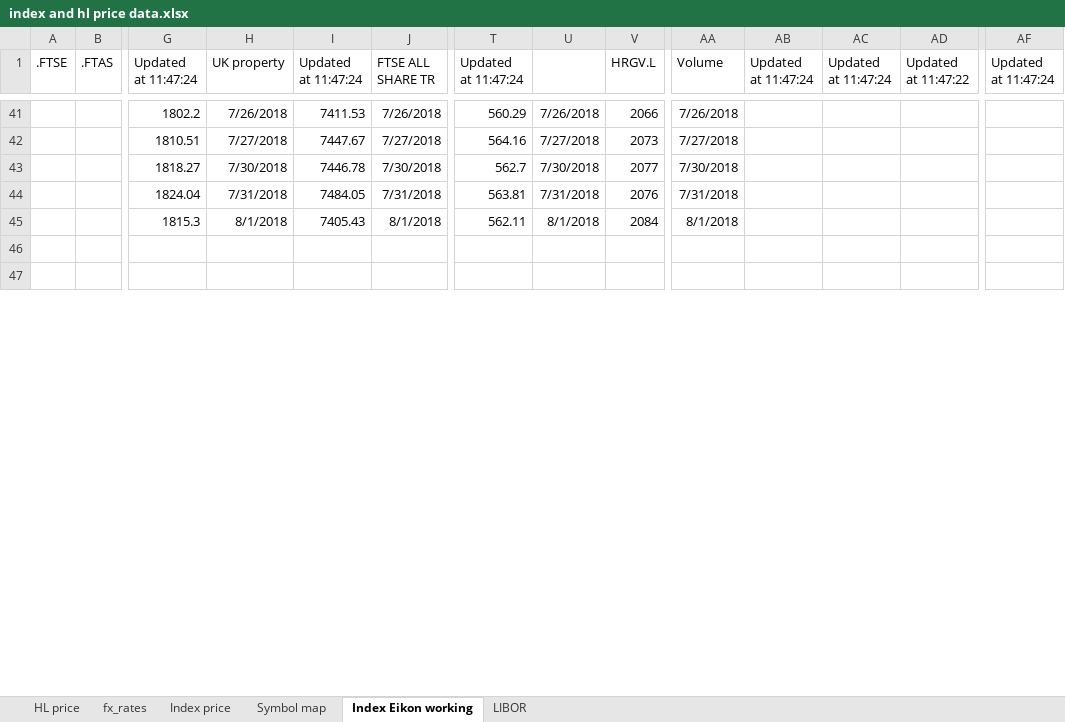
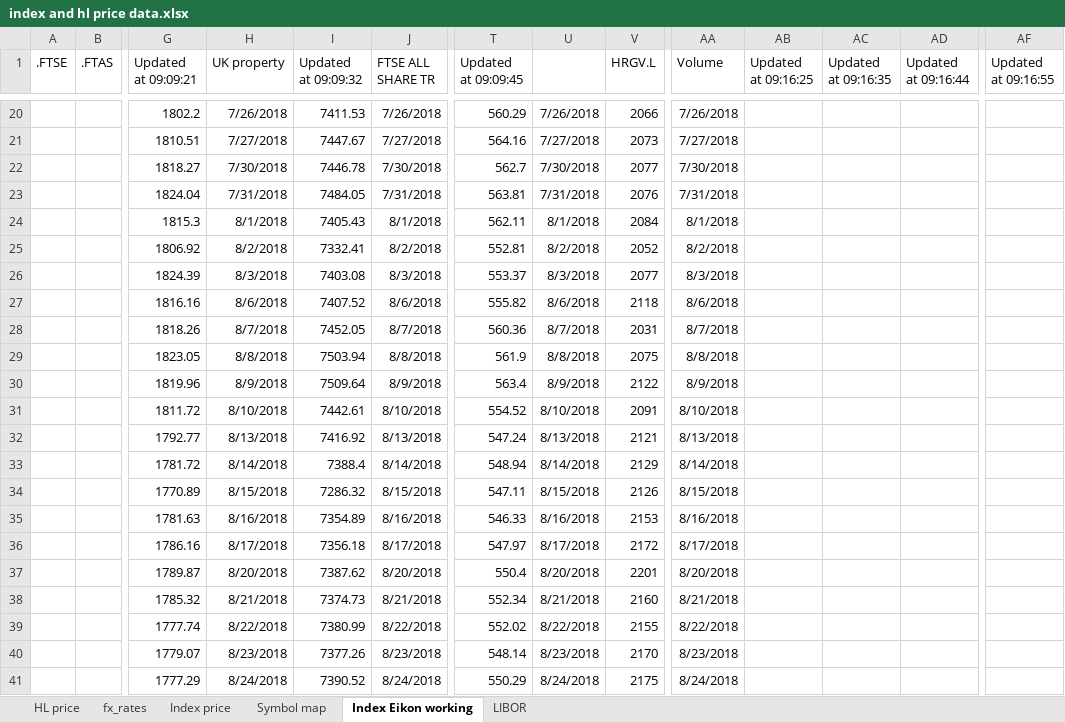
Before and after one commit to NNicolaou/HL_live, an Excel workbook: index and hl price data.xlsx, sheet Index Eikon working, drawn as a sheet; only a part is shown, gaps mark what is left out; values as stored, in another font and other column widths than the file's, no borders; removed rows and columns are numbered as before the commit, all else as after; rows hold the shown columns only; the diff covers the shown part only; the diff names each change by its address in the sheet, - before the commit and + after, or states it on an @@ line.

```diff
--- a/index and hl price data.xlsx (sheet Index Eikon working)
+++ b/index and hl price data.xlsx (sheet Index Eikon working)
-G1: Updated at 11:47:24
+G1: Updated at 09:09:21
-I1: Updated at 11:47:24
+I1: Updated at 09:09:32
-T1: Updated at 11:47:24
+T1: Updated at 09:09:45
-AB1: Updated at 11:47:24
+AB1: Updated at 09:16:25
-AC1: Updated at 11:47:24
+AC1: Updated at 09:16:35
-AD1: Updated at 11:47:22
+AD1: Updated at 09:16:44
-AF1: Updated at 11:47:24
+AF1: Updated at 09:16:55
-row 46: (empty)
-row 47: (empty)
+row 25:  |  | 1806.92 | 8/2/2018 | 7332.41 | 8/2/2018 | 552.81 | 8/2/2018 | 2052 | 8/2/2018
+row 26:  |  | 1824.39 | 8/3/2018 | 7403.08 | 8/3/2018 | 553.37 | 8/3/2018 | 2077 | 8/3/2018
+row 27:  |  | 1816.16 | 8/6/2018 | 7407.52 | 8/6/2018 | 555.82 | 8/6/2018 | 2118 | 8/6/2018
+row 28:  |  | 1818.26 | 8/7/2018 | 7452.05 | 8/7/2018 | 560.36 | 8/7/2018 | 2031 | 8/7/2018
+row 29:  |  | 1823.05 | 8/8/2018 | 7503.94 | 8/8/2018 | 561.9 | 8/8/2018 | 2075 | 8/8/2018
+row 30:  |  | 1819.96 | 8/9/2018 | 7509.64 | 8/9/2018 | 563.4 | 8/9/2018 | 2122 | 8/9/2018
+row 31:  |  | 1811.72 | 8/10/2018 | 7442.61 | 8/10/2018 | 554.52 | 8/10/2018 | 2091 | 8/10/2018
+row 32:  |  | 1792.77 | 8/13/2018 | 7416.92 | 8/13/2018 | 547.24 | 8/13/2018 | 2121 | 8/13/2018
+row 33:  |  | 1781.72 | 8/14/2018 | 7388.4 | 8/14/2018 | 548.94 | 8/14/2018 | 2129 | 8/14/2018
+row 34:  |  | 1770.89 | 8/15/2018 | 7286.32 | 8/15/2018 | 547.11 | 8/15/2018 | 2126 | 8/15/2018
+row 35:  |  | 1781.63 | 8/16/2018 | 7354.89 | 8/16/2018 | 546.33 | 8/16/2018 | 2153 | 8/16/2018
+row 36:  |  | 1786.16 | 8/17/2018 | 7356.18 | 8/17/2018 | 547.97 | 8/17/2018 | 2172 | 8/17/2018
+row 37:  |  | 1789.87 | 8/20/2018 | 7387.62 | 8/20/2018 | 550.4 | 8/20/2018 | 2201 | 8/20/2018
+row 38:  |  | 1785.32 | 8/21/2018 | 7374.73 | 8/21/2018 | 552.34 | 8/21/2018 | 2160 | 8/21/2018
+row 39:  |  | 1777.74 | 8/22/2018 | 7380.99 | 8/22/2018 | 552.02 | 8/22/2018 | 2155 | 8/22/2018
+row 40:  |  | 1779.07 | 8/23/2018 | 7377.26 | 8/23/2018 | 548.14 | 8/23/2018 | 2170 | 8/23/2018
+row 41:  |  | 1777.29 | 8/24/2018 | 7390.52 | 8/24/2018 | 550.29 | 8/24/2018 | 2175 | 8/24/2018
```
Also changed, not shown: 6 added rows, 21 removed rows and 64 edited cells elsewhere in this sheet, sheet Index price, sheet fx_rates, sheet LIBOR, sheet HL price, formulas that keep their value, HL funds data.xlsx, NNB data.xlsx, 4 other files.
